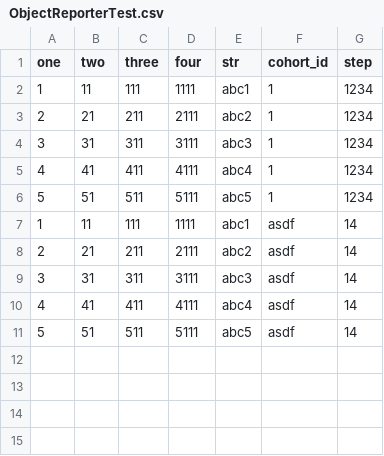
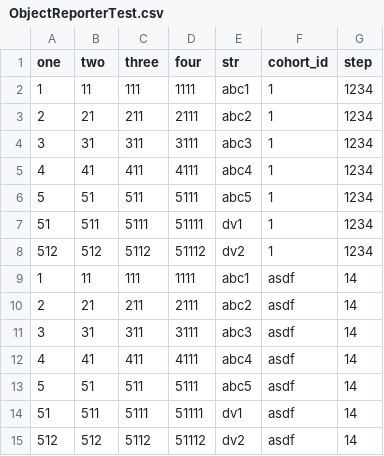
Before and after one commit to michaelfrancenelson/Mike_Utils, a CSV file: testOutput/ObjectReporterTest.csv, drawn as a sheet.

Commit message:
Some fixes to the object reader and reporter

```diff
--- a/testOutput/ObjectReporterTest.csv
+++ b/testOutput/ObjectReporterTest.csv
@@ -6,2 +6,4 @@ one,two,three,four,str,cohort_id,step
 5,51,511,5111,abc5,1,1234
+51,511,5111,51111,dv1,1,1234
+512,512,5112,51112,dv2,1,1234
 1,11,111,1111,abc1,asdf,14
@@ -11 +13,3 @@ one,two,three,four,str,cohort_id,step
 5,51,511,5111,abc5,asdf,14
+51,511,5111,51111,dv1,asdf,14
+512,512,5112,51112,dv2,asdf,14
```
Also changed, not shown: 4 other files.
